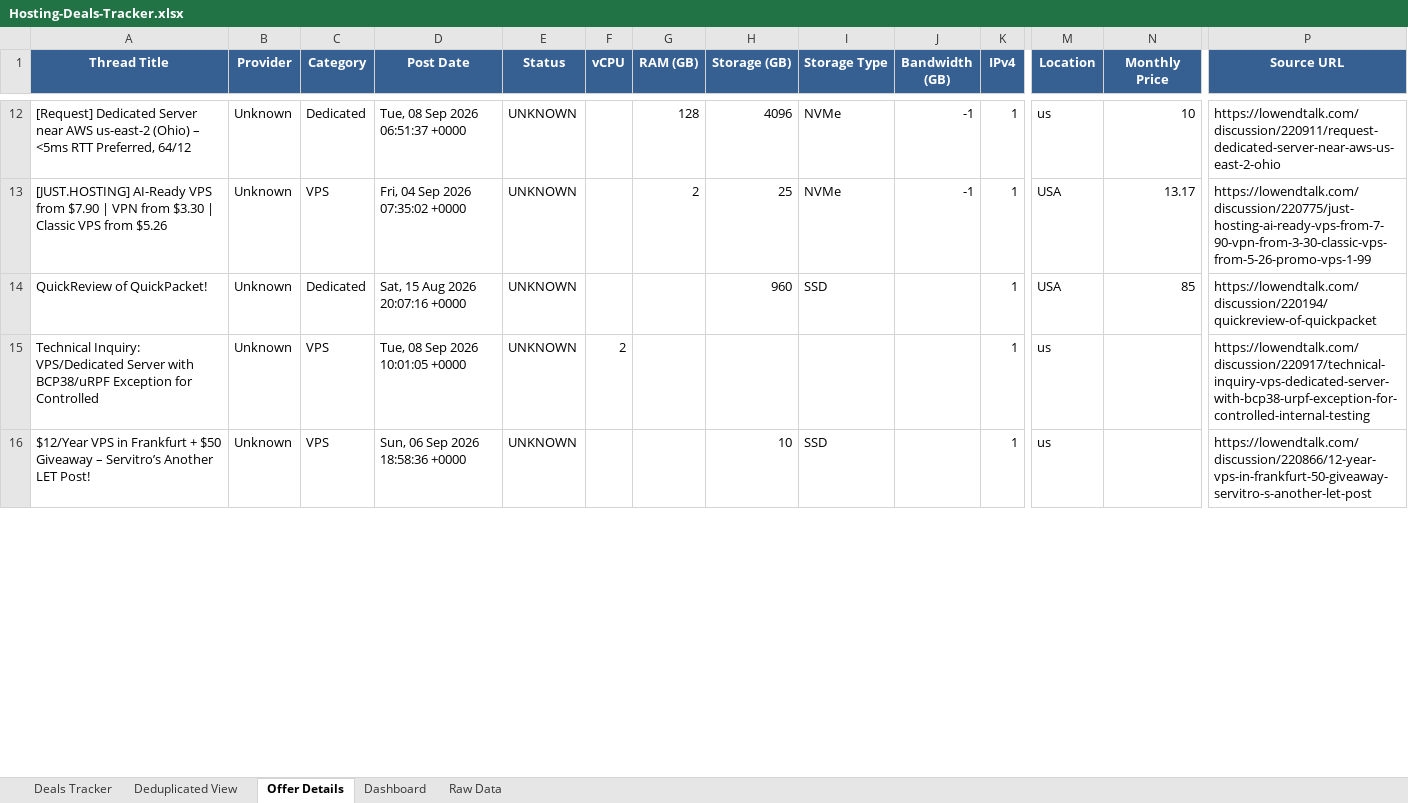
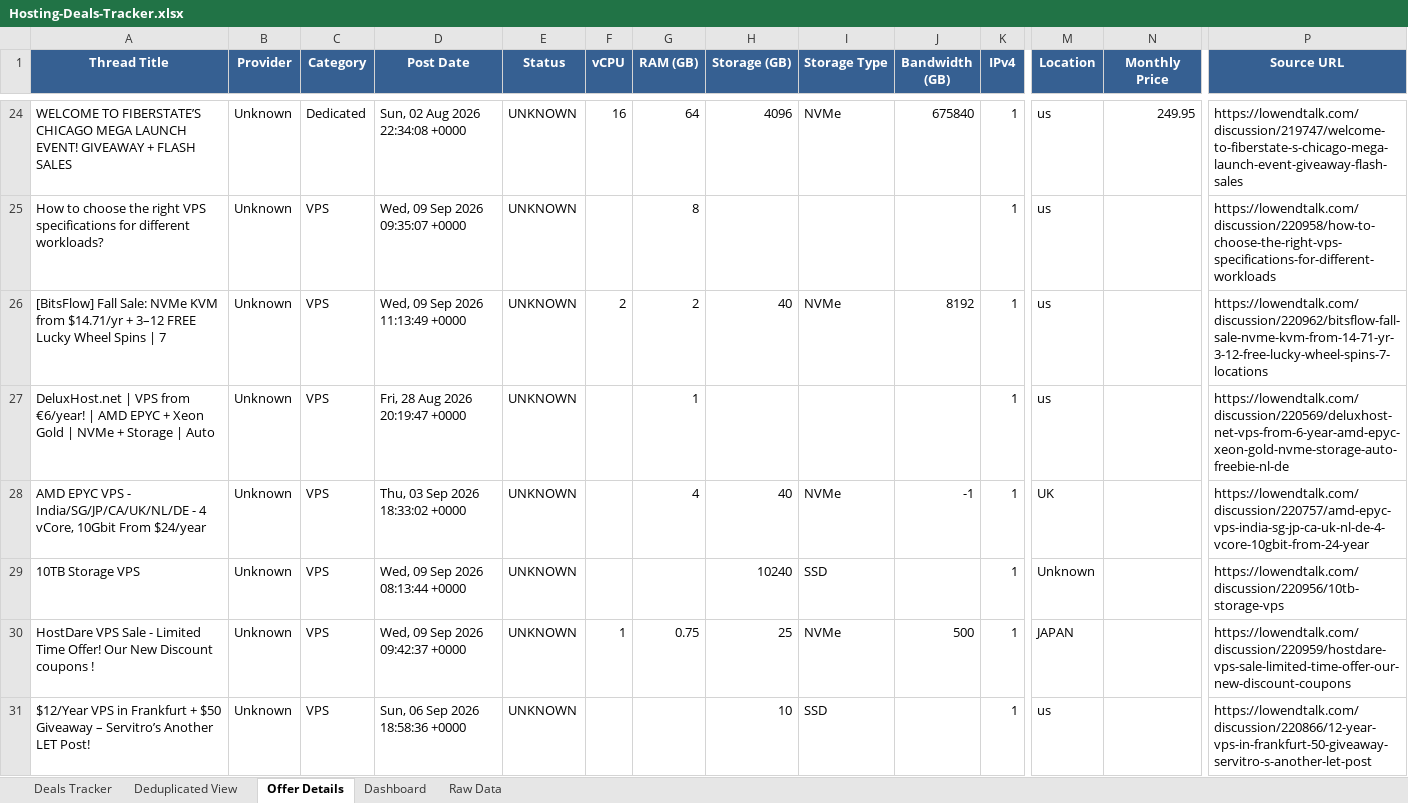
Before and after one commit to bojak83318/hosting-deals-tracker, an Excel workbook: output/Hosting-Deals-Tracker.xlsx, sheet Offer Details, drawn as a sheet; only a part is shown, gaps mark what is left out; values as stored, in another font and other column widths than the file's, no borders; removed rows and columns are numbered as before the commit, all else as after; rows hold the shown columns only; the diff covers the shown part only; the diff names each change by its address in the sheet, - before the commit and + after, or states it on an @@ line.

```diff
--- a/output/Hosting-Deals-Tracker.xlsx (sheet Offer Details)
+++ b/output/Hosting-Deals-Tracker.xlsx (sheet Offer Details)
-A24 (Thread Title): [Request] Dedicated Server near AWS us-east-2 (Ohio) – <5ms RTT Preferred, 64/12
+A24 (Thread Title): WELCOME TO FIBERSTATE’S CHICAGO MEGA LAUNCH EVENT! GIVEAWAY + FLASH SALES
-D24 (Post Date): Tue, 08 Sep 2026 06:51:37 +0000
+D24 (Post Date): Sun, 02 Aug 2026 22:34:08 +0000
-F24 (vCPU): (empty)
+F24 (vCPU): 16
-G24 (RAM (GB)): 128
+G24 (RAM (GB)): 64
-J24 (Bandwidth (GB)): -1
+J24 (Bandwidth (GB)): 675840
-N24 (Monthly Price): 10
+N24 (Monthly Price): 249.95
-P24 (Source URL): https://lowendtalk.com/discussion/220911/request-dedicated-server-near-aws-us-east-2-ohio
+P24 (Source URL): https://lowendtalk.com/discussion/219747/welcome-to-fiberstate-s-chicago-mega-launch-event-giveaway-flash-sales
-row 13: [JUST.HOSTING] AI-Ready VPS from $7.90 | VPN from $3.30 | Classic VPS from $5.26 | Unknown | VPS | Fri, 04 Sep 2026 07:35:02 +0000 | UNKNOWN |  | 2 | 25 | NVMe | -1 | 1 | USA | 13.17 | https://lowendtalk.com/discussion/220775/just-hosting-ai-ready-vps-from-7-90-vpn-from-3-30-classic-vps-from-5-26-promo-vps-1-99
-row 14: QuickReview of QuickPacket! | Unknown | Dedicated | Sat, 15 Aug 2026 20:07:16 +0000 | UNKNOWN |  |  | 960 | SSD |  | 1 | USA | 85 | https://lowendtalk.com/discussion/220194/quickreview-of-quickpacket
-A25 (Thread Title): Technical Inquiry: VPS/Dedicated Server with BCP38/uRPF Exception for Controlled
+A25 (Thread Title): How to choose the right VPS specifications for different workloads?
-D25 (Post Date): Tue, 08 Sep 2026 10:01:05 +0000
+D25 (Post Date): Wed, 09 Sep 2026 09:35:07 +0000
-F25 (vCPU): 2
+F25 (vCPU): (empty)
-G25 (RAM (GB)): (empty)
+G25 (RAM (GB)): 8
-P25 (Source URL): https://lowendtalk.com/discussion/220917/technical-inquiry-vps-dedicated-server-with-bcp38-urpf-exception-for-controlled-internal-testing
+P25 (Source URL): https://lowendtalk.com/discussion/220958/how-to-choose-the-right-vps-specifications-for-different-workloads
+row 26: [BitsFlow] Fall Sale: NVMe KVM from $14.71/yr + 3–12 FREE Lucky Wheel Spins | 7 | Unknown | VPS | Wed, 09 Sep 2026 11:13:49 +0000 | UNKNOWN | 2 | 2 | 40 | NVMe | 8192 | 1 | us |  | https://lowendtalk.com/discussion/220962/bitsflow-fall-sale-nvme-kvm-from-14-71-yr-3-12-free-lucky-wheel-spins-7-locations
+row 27: DeluxHost.net | VPS from €6/year! | AMD EPYC + Xeon Gold | NVMe + Storage | Auto | Unknown | VPS | Fri, 28 Aug 2026 20:19:47 +0000 | UNKNOWN |  | 1 |  |  |  | 1 | us |  | https://lowendtalk.com/discussion/220569/deluxhost-net-vps-from-6-year-amd-epyc-xeon-gold-nvme-storage-auto-freebie-nl-de
+row 28: AMD EPYC VPS - India/SG/JP/CA/UK/NL/DE - 4 vCore, 10Gbit From $24/year | Unknown | VPS | Thu, 03 Sep 2026 18:33:02 +0000 | UNKNOWN |  | 4 | 40 | NVMe | -1 | 1 | UK |  | https://lowendtalk.com/discussion/220757/amd-epyc-vps-india-sg-jp-ca-uk-nl-de-4-vcore-10gbit-from-24-year
+row 29: 10TB Storage VPS | Unknown | VPS | Wed, 09 Sep 2026 08:13:44 +0000 | UNKNOWN |  |  | 10240 | SSD |  | 1 | Unknown |  | https://lowendtalk.com/discussion/220956/10tb-storage-vps
+row 30: HostDare VPS Sale - Limited Time Offer! Our New Discount coupons ! | Unknown | VPS | Wed, 09 Sep 2026 09:42:37 +0000 | UNKNOWN | 1 | 0.75 | 25 | NVMe | 500 | 1 | JAPAN |  | https://lowendtalk.com/discussion/220959/hostdare-vps-sale-limited-time-offer-our-new-discount-coupons
```
Also changed, not shown: 17 added rows, 11 removed rows and 26 edited cells elsewhere in this sheet, sheet Deals Tracker, sheet Deduplicated View, sheet Raw Data, sheet Dashboard, 1 other file.
